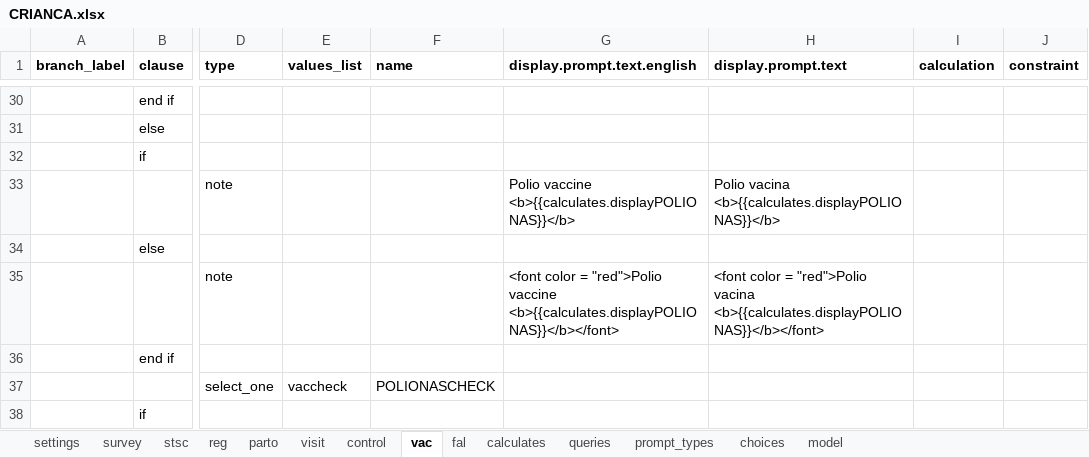
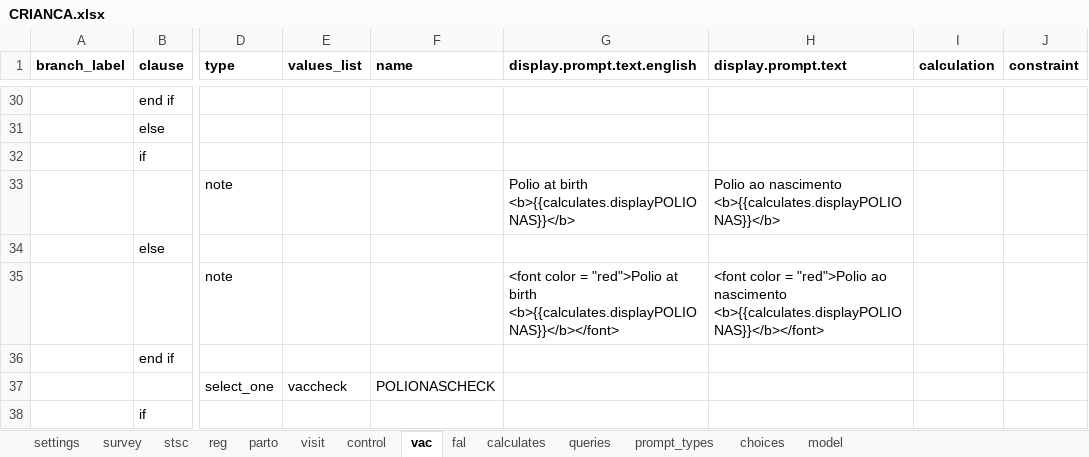
Before and after one commit to BandimHealthProject/freebase, an Excel workbook: app/config/tables/CRIANCA/forms/CRIANCA/CRIANCA.xlsx, sheet vac, drawn as a sheet; only a part is shown, gaps mark what is left out; values as stored, in another font and other column widths than the file's, no borders; the diff covers the shown part only; the diff names each change by its address in the sheet, - before the commit and + after, or states it on an @@ line.

Commit message:
Update to translations of warnings + vaccine names in CRIANCA

```diff
--- a/app/config/tables/CRIANCA/forms/CRIANCA/CRIANCA.xlsx (sheet vac)
+++ b/app/config/tables/CRIANCA/forms/CRIANCA/CRIANCA.xlsx (sheet vac)
-G33 (display.prompt.text.english): Polio vaccine <b>{{calculates.displayPOLIONAS}}</b>
+G33 (display.prompt.text.english): Polio at birth <b>{{calculates.displayPOLIONAS}}</b>
-H33 (display.prompt.text): Polio vacina <b>{{calculates.displayPOLIONAS}}</b>
+H33 (display.prompt.text): Polio ao nascimento <b>{{calculates.displayPOLIONAS}}</b>
-G35 (display.prompt.text.english): …= "red">Polio vaccine <b>{{calculates.displayPOLIONAS}}</b></font>
+G35 (display.prompt.text.english): …= "red">Polio at birth <b>{{calculates.displayPOLIONAS}}</b></font>
-H35 (display.prompt.text): …= "red">Polio vacina <b>{{calculates.displayPOLIONAS}}</b></font>
+H35 (display.prompt.text): …= "red">Polio ao nascimento <b>{{calculates.displayPOLIONAS}}</b></font>
```
Also changed, not shown: 154 edited cells elsewhere in this sheet, sheet calculates, sheet visit, sheet fal, sheet control, sheet reg, app/config/tables/CRIANCA_HOSP/forms/CRIANCA_HOSP/CRIANCA_HOSP.xlsx, app/config/tables/GRAVIDA/forms/GRAVIDA/GRAVIDA.xlsx, 5 other files.
